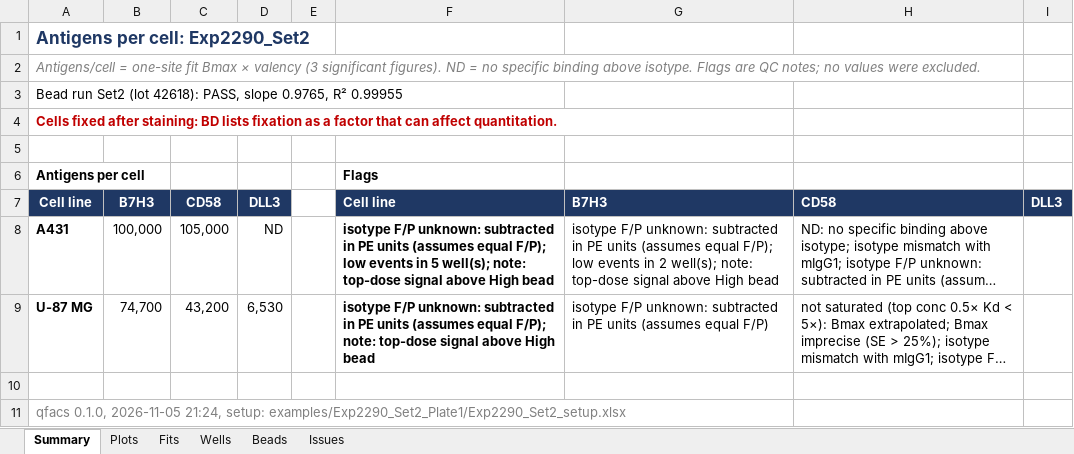
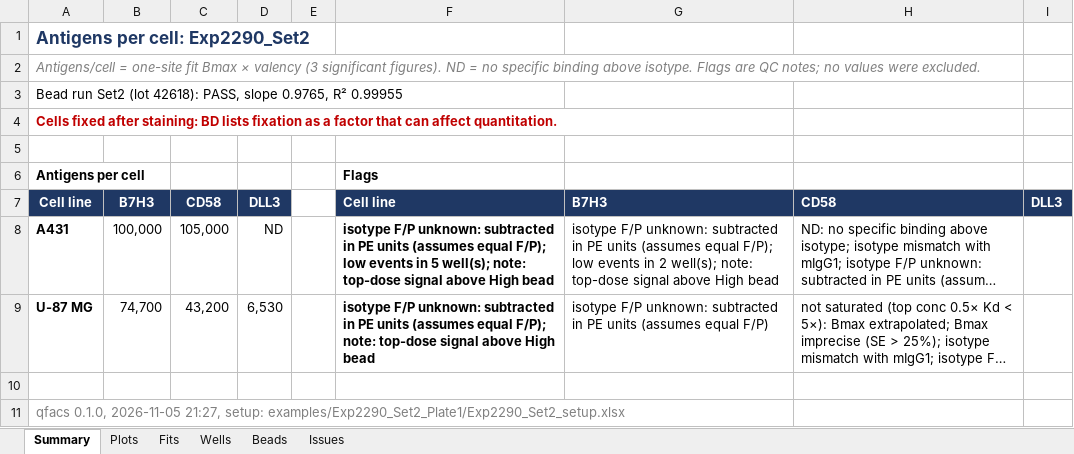
Before and after one commit to masonberger4/qFACS, an Excel workbook: examples/Exp2290_Set2_Plate1/Exp2290_Set2_qFACS_results.xlsx, sheet Summary, drawn as a sheet; long unchanged cells end in …; values as stored, in another font and other column widths than the file's, no borders; conditional formats not drawn; the diff names each change by its address in the sheet, - before the commit and + after, or states it on an @@ line.

```diff
--- a/examples/Exp2290_Set2_Plate1/Exp2290_Set2_qFACS_results.xlsx (sheet Summary)
+++ b/examples/Exp2290_Set2_Plate1/Exp2290_Set2_qFACS_results.xlsx (sheet Summary)
-A11: …0.1.0, 2026-11-05 21:24, setup: examples/Exp2290_Set2_Plate1/Exp2290_Set2_setup.xlsx
+A11: …0.1.0, 2026-11-05 21:27, setup: examples/Exp2290_Set2_Plate1/Exp2290_Set2_setup.xlsx
```
Also changed, not shown: examples/Exp2290_Set2_Plate1/Exp2290_Set2_setup.xlsx, 1 other file.
